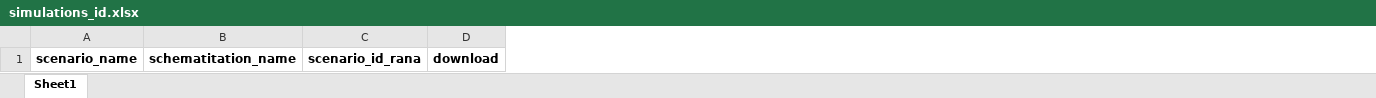
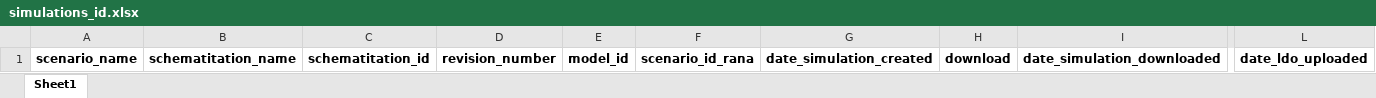
Before and after one commit to threedi/hhnk-threedi-tools, an Excel workbook: hhnk_threedi_tools/breaches/start_download_simulation/simulations_id.xlsx, sheet Sheet1, drawn as a sheet; only a part is shown, gaps mark what is left out; values as stored, in another font and other column widths than the file's, no borders; the diff names each change by its address in the sheet, - before the commit and + after, or states it on an @@ line.

Commit message:
update cliping models and start simulation script
1. add print statement to know when the script finished to clip the models
2. Add print statement when the clipping script is clipping rasters.
3. Update simulations_id excel file. Add more columns.
4. update Start simulation to make sure the initial water levels 1d and 2d are set.

```diff
--- a/hhnk_threedi_tools/breaches/start_download_simulation/simulations_id.xlsx (sheet Sheet1)
+++ b/hhnk_threedi_tools/breaches/start_download_simulation/simulations_id.xlsx (sheet Sheet1)
+column C, row 1: schematitation_id
+column D, row 1: revision_number
+column E, row 1: model_id
+column G, row 1: date_simulation_created
+column I, row 1: date_simulation_downloaded
+column L, row 1: date_ldo_uploaded
```
Also changed, not shown: 3 other files.
